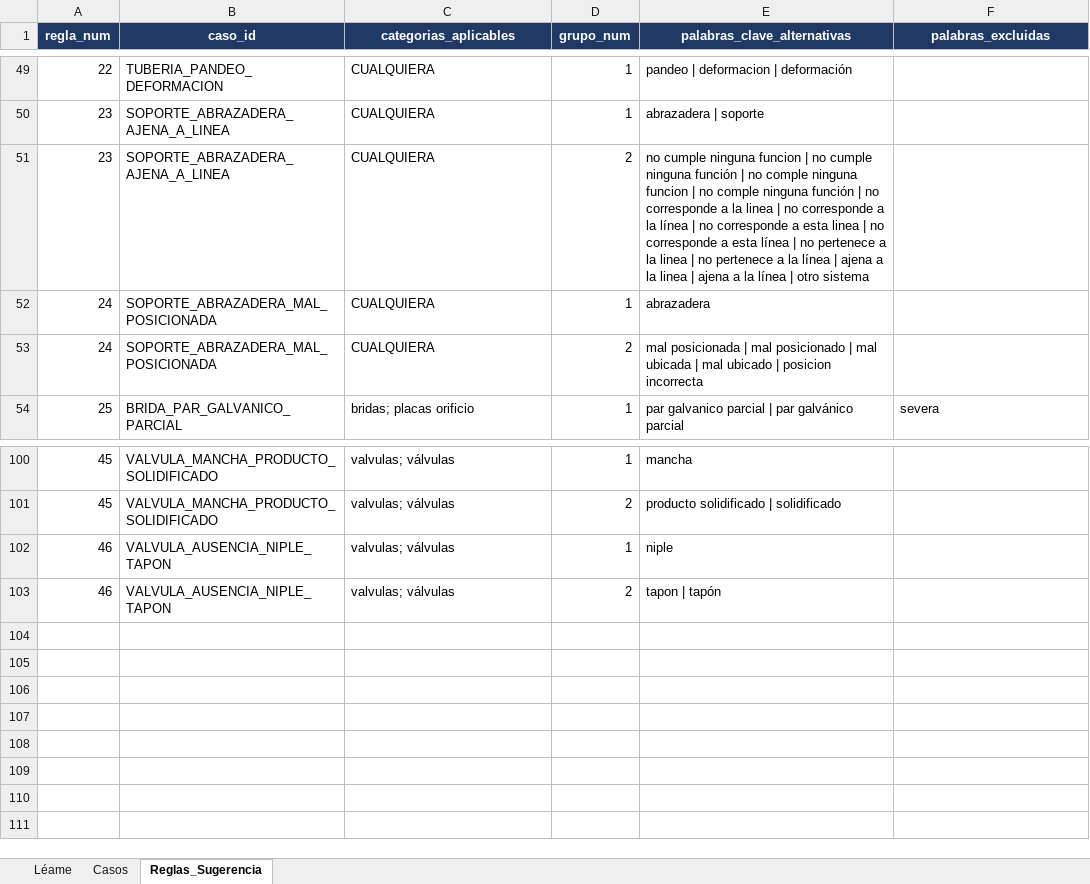
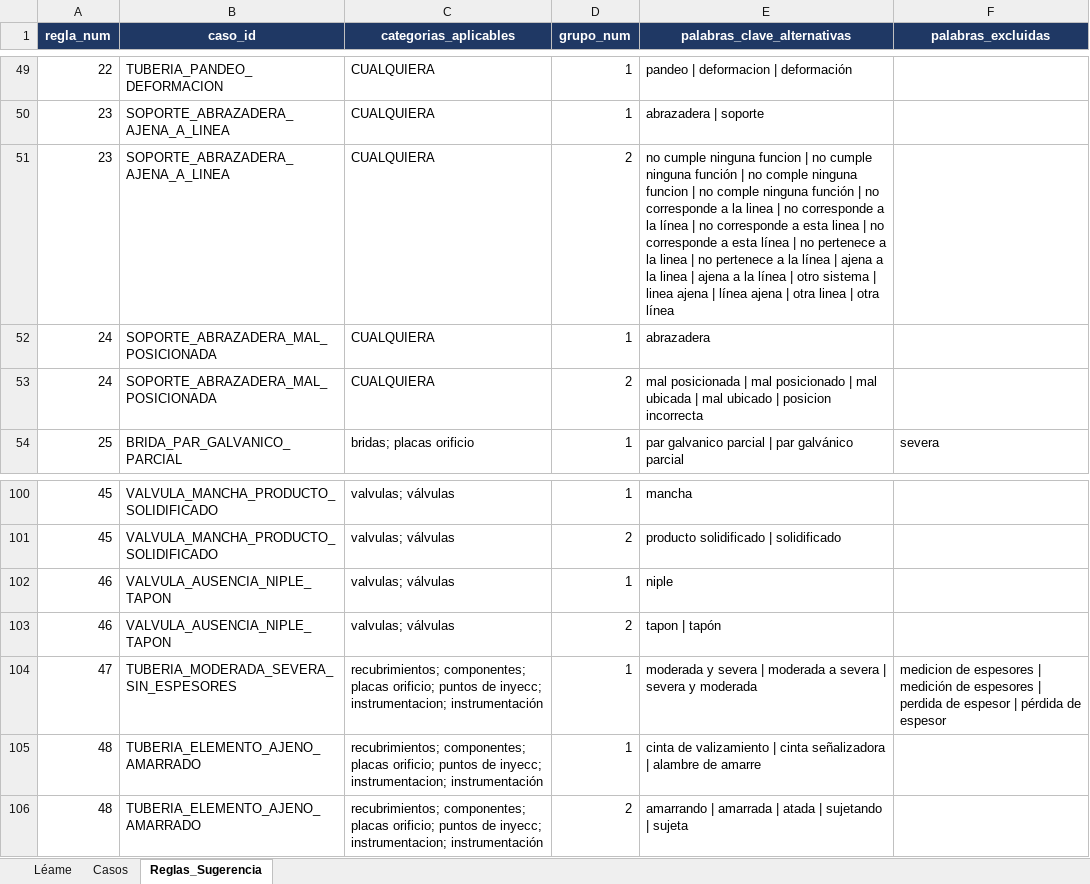
Before and after one commit to mpaifadelaguila-arch/control-informes, an Excel workbook: Catalogo_Hallazgos_Recomendaciones.xlsx, sheet Reglas_Sugerencia, drawn as a sheet; only a part is shown, gaps mark what is left out; values as stored, in another font and other column widths than the file's, no borders; the diff names each change by its address in the sheet, - before the commit and + after, or states it on an @@ line.

```diff
--- a/Catalogo_Hallazgos_Recomendaciones.xlsx (sheet Reglas_Sugerencia)
+++ b/Catalogo_Hallazgos_Recomendaciones.xlsx (sheet Reglas_Sugerencia)
-E51 (palabras_clave_alternativas): …otro sistema
+E51 (palabras_clave_alternativas): …otro sistema | linea ajena | línea ajena | otra linea | otra línea
+row 104: 47 | TUBERIA_MODERADA_SEVERA_SIN_ESPESORES | recubrimientos; componentes; placas orificio; puntos de inyecc; instrumentacion; instrumentación | 1 | moderada y severa | moderada a severa | severa y moderada | medicion de espesores | medición de espesores | perdida de espesor | pérdida de espesor
+row 105: 48 | TUBERIA_ELEMENTO_AJENO_AMARRADO | recubrimientos; componentes; placas orificio; puntos de inyecc; instrumentacion; instrumentación | 1 | cinta de valizamiento | cinta señalizadora | alambre de amarre
+row 106: 48 | TUBERIA_ELEMENTO_AJENO_AMARRADO | recubrimientos; componentes; placas orificio; puntos de inyecc; instrumentacion; instrumentación | 2 | amarrando | amarrada | atada | sujetando | sujeta
```
Also changed, not shown: sheet Casos, 1 other file.
